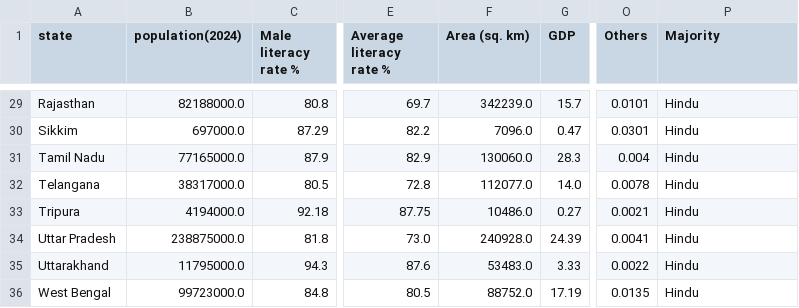
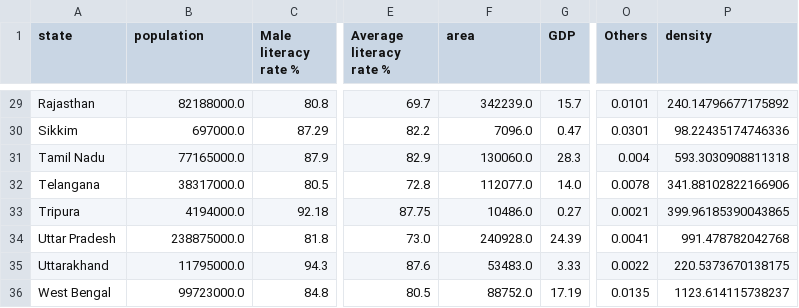
Before and after one commit to SwaneGhost/India_Covid_Prediction, a CSV file: Data/Processed/state_wise_pop_cleaned.csv, drawn as a sheet; only a part is shown, gaps mark what is left out; the diff covers the shown part only; the diff names each change by its address in the sheet, - before the commit and + after, or states it on an @@ line.

```diff
--- a/Data/Processed/state_wise_pop_cleaned.csv
+++ b/Data/Processed/state_wise_pop_cleaned.csv
-B1: population(2024)
+B1: population
-F1: Area (sq. km)
+F1: area
-P1: Majority
+P1: density
-P29 (density): Hindu
+P29 (density): 240.14796677175892
-P30 (density): Hindu
+P30 (density): 98.22435174746336
-P31 (density): Hindu
+P31 (density): 593.3030908811318
-P32 (density): Hindu
+P32 (density): 341.88102822166906
-P33 (density): Hindu
+P33 (density): 399.96185390043865
-P34 (density): Hindu
+P34 (density): 991.478782042768
-P35 (density): Hindu
+P35 (density): 220.5373670138175
-P36 (density): Hindu
+P36 (density): 1123.614115738237
```
Also changed, not shown: 27 edited cells elsewhere in this file, 3 other files.
